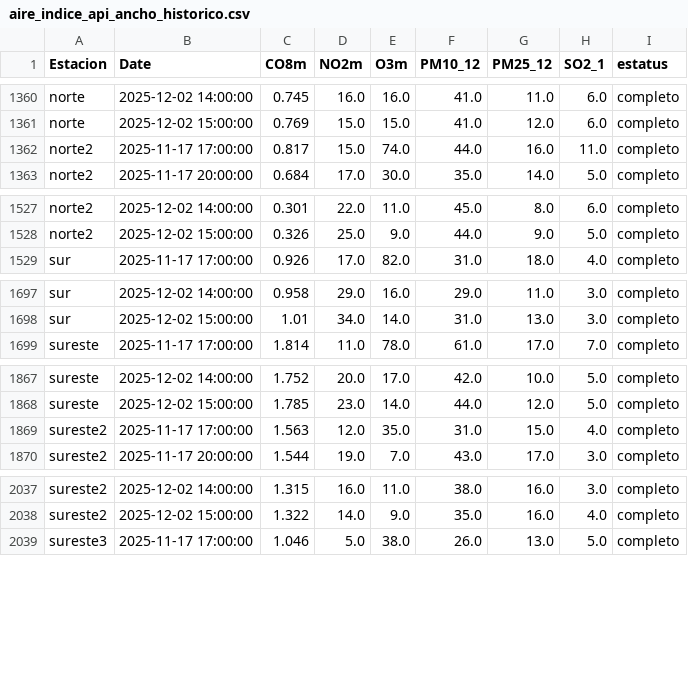
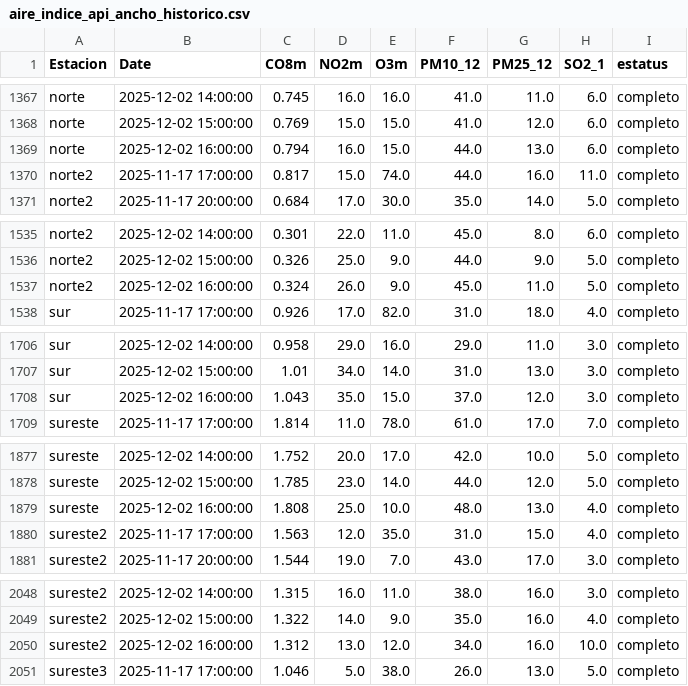
Before and after one commit to LuisRodarteC/AIRENL, a CSV file: aire_indice_api_ancho_historico.csv, drawn as a sheet; only a part is shown, gaps mark what is left out; the diff covers the shown part only.

```diff
--- a/aire_indice_api_ancho_historico.csv
+++ b/aire_indice_api_ancho_historico.csv
@@ -1361,2 +1368,3 @@ norte,2025-12-02 14:00:00,0.745,16.0,16.0,41.0,11.0,6.0,completo
 norte,2025-12-02 15:00:00,0.769,15.0,15.0,41.0,12.0,6.0,completo
+norte,2025-12-02 16:00:00,0.794,16.0,15.0,44.0,13.0,6.0,completo
 norte2,2025-11-17 17:00:00,0.817,15.0,74.0,44.0,16.0,11.0,completo
@@ -1528,2 +1536,3 @@ norte2,2025-12-02 14:00:00,0.301,22.0,11.0,45.0,8.0,6.0,completo
 norte2,2025-12-02 15:00:00,0.326,25.0,9.0,44.0,9.0,5.0,completo
+norte2,2025-12-02 16:00:00,0.324,26.0,9.0,45.0,11.0,5.0,completo
 sur,2025-11-17 17:00:00,0.926,17.0,82.0,31.0,18.0,4.0,completo
@@ -1698,2 +1707,3 @@ sur,2025-12-02 14:00:00,0.958,29.0,16.0,29.0,11.0,3.0,completo
 sur,2025-12-02 15:00:00,1.01,34.0,14.0,31.0,13.0,3.0,completo
+sur,2025-12-02 16:00:00,1.043,35.0,15.0,37.0,12.0,3.0,completo
 sureste,2025-11-17 17:00:00,1.814,11.0,78.0,61.0,17.0,7.0,completo
@@ -1868,2 +1878,3 @@ sureste,2025-12-02 14:00:00,1.752,20.0,17.0,42.0,10.0,5.0,completo
 sureste,2025-12-02 15:00:00,1.785,23.0,14.0,44.0,12.0,5.0,completo
+sureste,2025-12-02 16:00:00,1.808,25.0,10.0,48.0,13.0,4.0,completo
 sureste2,2025-11-17 17:00:00,1.563,12.0,35.0,31.0,15.0,4.0,completo
@@ -2038,2 +2049,3 @@ sureste2,2025-12-02 14:00:00,1.315,16.0,11.0,38.0,16.0,3.0,completo
 sureste2,2025-12-02 15:00:00,1.322,14.0,9.0,35.0,16.0,4.0,completo
+sureste2,2025-12-02 16:00:00,1.312,13.0,12.0,34.0,16.0,10.0,completo
 sureste3,2025-11-17 17:00:00,1.046,5.0,38.0,26.0,13.0,5.0,completo
```
Also changed, not shown: 10 added rows elsewhere in this file, aire_indice_api_ancho.csv, aire_monterrey.csv.
